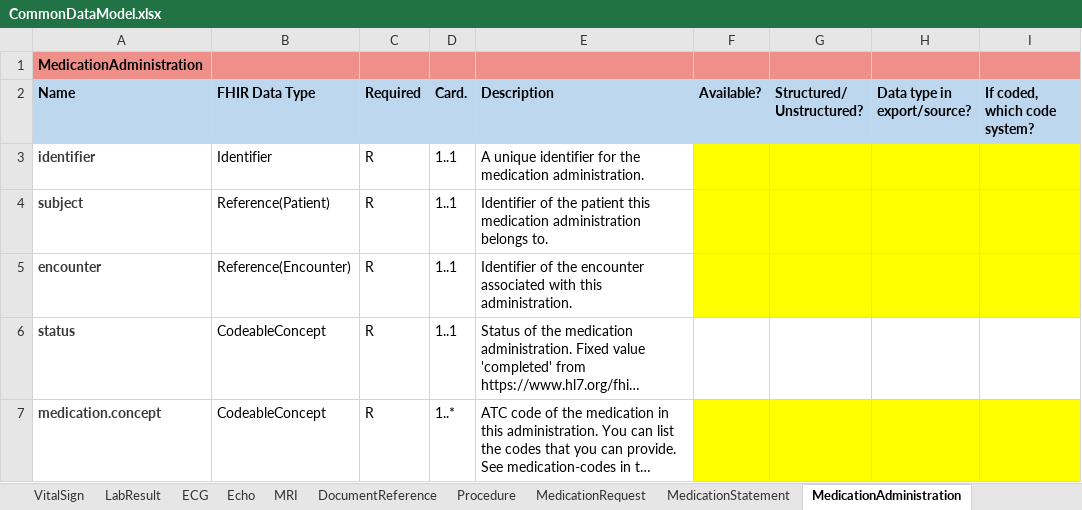
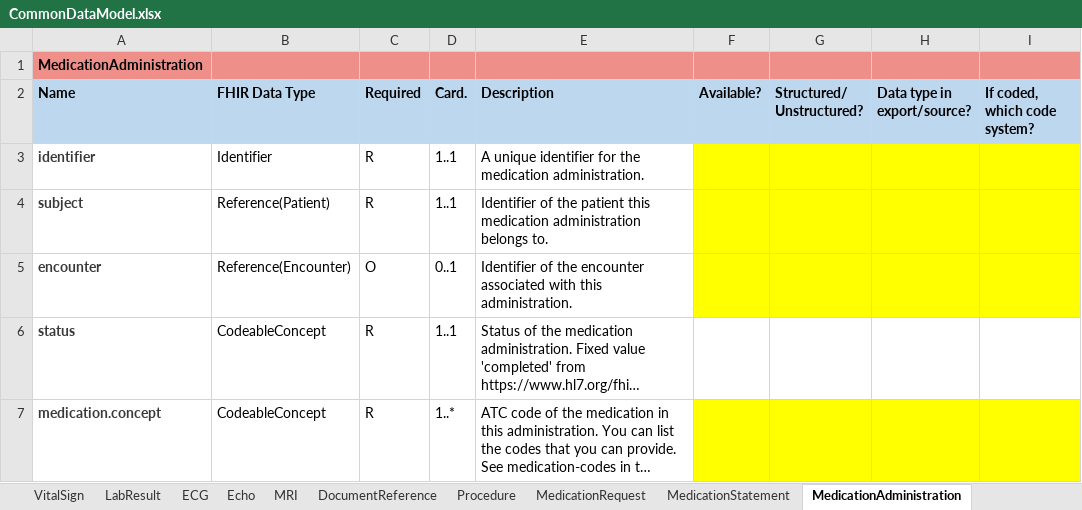
Before and after one commit to DataTools4Heart/common-data-model, an Excel workbook: CommonDataModel.xlsx, sheet MedicationAdministration, drawn as a sheet; only a part is shown; long unchanged cells end in …; values as stored, in another font and other column widths than the file's, no borders; the diff names each change by its address in the sheet, - before the commit and + after, or states it on an @@ line.

Commit message:
:sparkles: Make encounter optional for MedicationAdministration profile

```diff
--- a/CommonDataModel.xlsx (sheet MedicationAdministration)
+++ b/CommonDataModel.xlsx (sheet MedicationAdministration)
-C5 (Required): R
+C5 (Required): O
-D5 (Card.): 1..1
+D5 (Card.): 0..1
```
Also changed, not shown: 1 other file.
